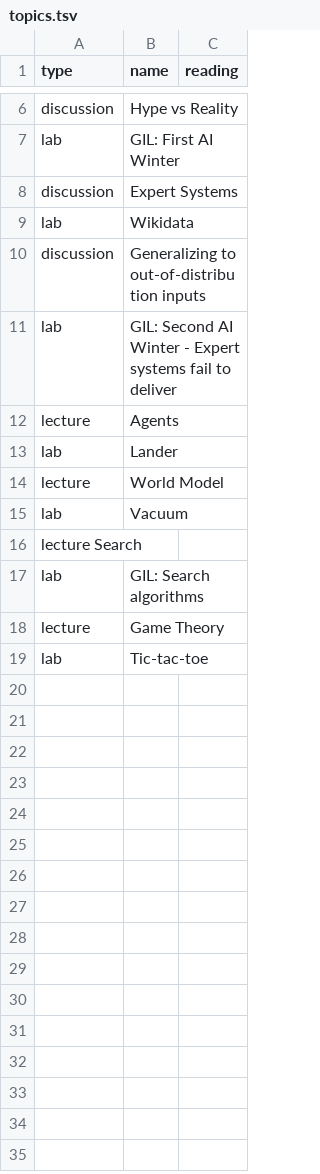
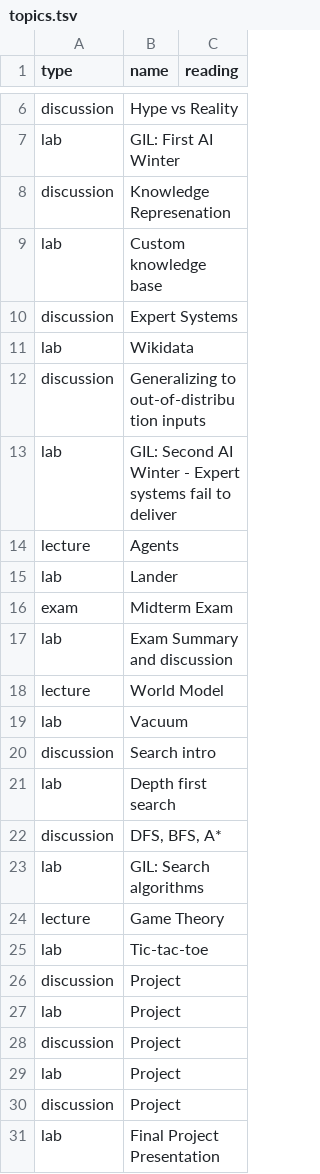
Before and after one commit to jncraton/artificial-intelligence-cpsc3520, a TSV file: topics.tsv, drawn as a sheet; only a part is shown, gaps mark what is left out.

Commit message:
Adjust topics

```diff
--- a/topics.tsv
+++ b/topics.tsv
@@ -7,2 +7,4 @@ discussion	Hype vs Reality
 lab	GIL: First AI Winter
+discussion	Knowledge Represenation
+lab	Custom knowledge base
 discussion	Expert Systems
@@ -13,5 +15,9 @@ lecture	Agents
 lab	Lander
+exam	Midterm Exam
+lab	Exam Summary and discussion
 lecture	World Model
 lab	Vacuum
-lecture Search
+discussion	Search intro
+lab	Depth first search
+discussion	DFS, BFS, A*
 lab	GIL: Search algorithms
@@ -19 +25,7 @@ lecture	Game Theory
 lab	Tic-tac-toe
+discussion	Project
+lab	Project
+discussion	Project
+lab	Project
+discussion	Project
+lab	Final Project Presentation
```
